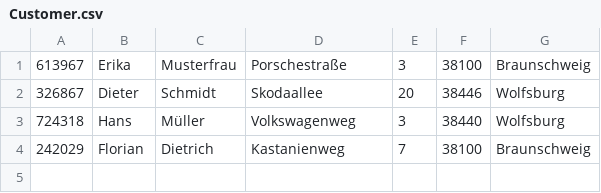
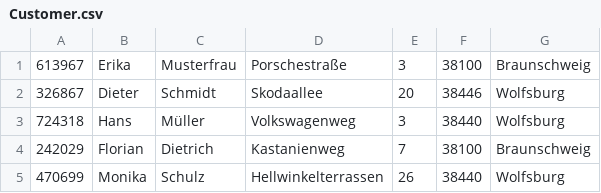
Before and after one commit to afkramer/Versandhandel, a CSV file: Customer.csv, drawn as a sheet.

```diff
--- a/Customer.csv
+++ b/Customer.csv
@@ -4 +4,2 @@
 242029;Florian;Dietrich;Kastanienweg;7;38100;Braunschweig;
+470699;Monika;Schulz;Hellwinkelterrassen;26;38440;Wolfsburg;
```
Also changed, not shown: 10 other files.
